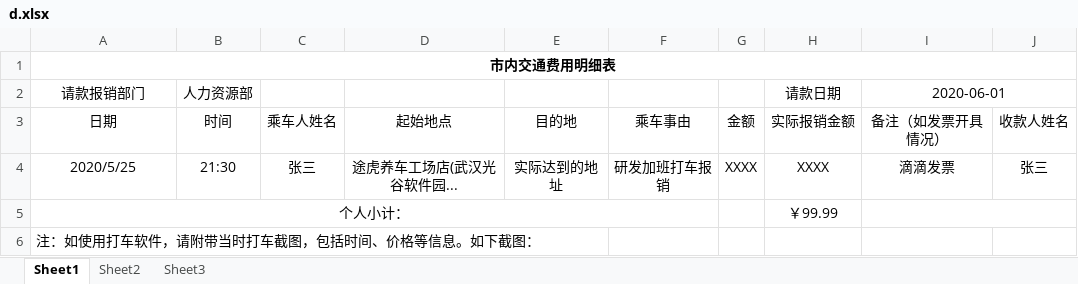
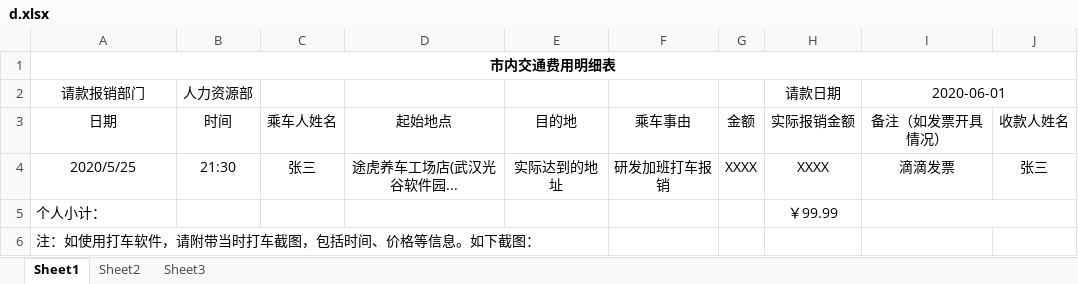
Before and after one commit to s0urcelab/excel-generator, an Excel workbook: assets/d.xlsx, sheet Sheet1, drawn as a sheet; values as stored, in another font and other column widths than the file's, no borders; the diff names each change by its address in the sheet, - before the commit and + after, or states it on an @@ line.

Commit message:
fix: response data

```diff
--- a/assets/d.xlsx (sheet Sheet1)
+++ b/assets/d.xlsx (sheet Sheet1)
-A5 alignment: center
+A5 alignment: left
-A5:F5 merged
```
Also changed, not shown: 1 other file.
